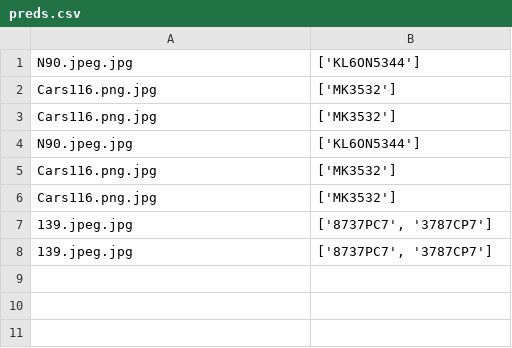
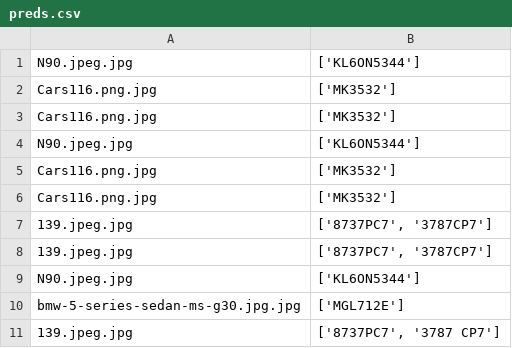
Before and after one commit to sardorick/ALPR, a CSV file: preds.csv, drawn as a sheet; the diff names each change by its address in the sheet, - before the commit and + after, or states it on an @@ line.

```diff
--- a/preds.csv
+++ b/preds.csv
+row 9: N90.jpeg.jpg | ['KL6ON5344']
+row 10: bmw-5-series-sedan-ms-g30.jpg.jpg | ['MGL712E']
+row 11: 139.jpeg.jpg | ['8737PC7', '3787 CP7']
```
Also changed, not shown: 9 other files.
